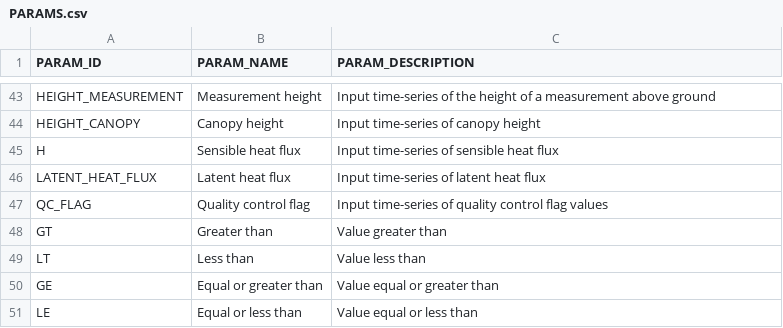
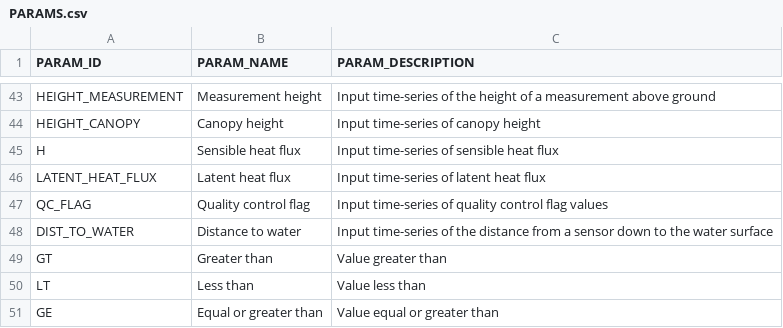
Before and after one commit to NERC-CEH/fdri-discovery, a CSV file: sample_data/src/PARAMS.csv, drawn as a sheet; only a part is shown, gaps mark what is left out; the shorter side is filled out with more unchanged rows.

Commit message:
Update dist_to_water procesing configs

```diff
--- a/sample_data/src/PARAMS.csv
+++ b/sample_data/src/PARAMS.csv
@@ -47,2 +47,3 @@ LATENT_HEAT_FLUX,Latent heat flux,Input time-series of latent heat flux
 QC_FLAG,Quality control flag,Input time-series of quality control flag values
+DIST_TO_WATER,Distance to water,Input time-series of the distance from a sensor down to the water surface
 GT,Greater than,Value greater than
```
Also changed, not shown: sample_data/src/METHOD_PARAMS.csv, 1 other file.
